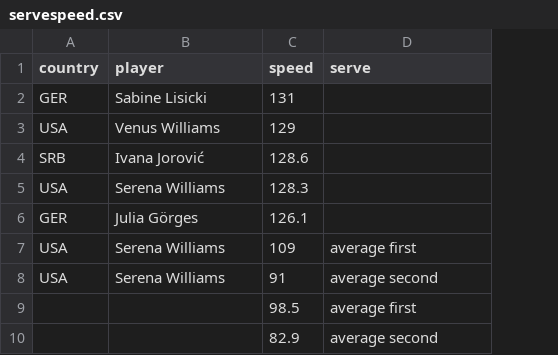
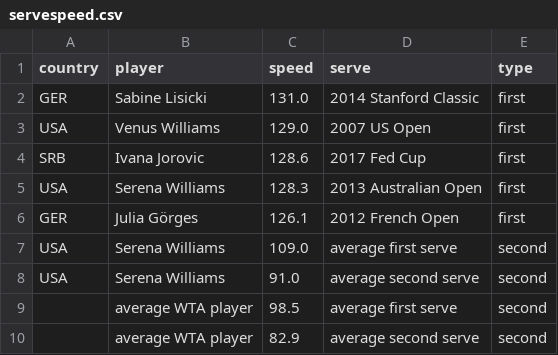
Before and after one commit to elbertwang3/serena, a CSV file: public/data/servespeed.csv, drawn as a sheet; the diff names each change by its address in the sheet, - before the commit and + after, or states it on an @@ line.

Commit message:
serve graphic done

```diff
--- a/public/data/servespeed.csv
+++ b/public/data/servespeed.csv
+column E (type), rows 2-10: first | first | first | first | first | second | second | second | second
-C2 (speed): 131
+C2 (speed): 131.0
-D2 (serve): (empty)
+D2 (serve): 2014 Stanford Classic
-C3 (speed): 129
+C3 (speed): 129.0
-D3 (serve): (empty)
+D3 (serve): 2007 US Open
-B4 (player): Ivana Jorović
+B4 (player): Ivana Jorovic
-D4 (serve): (empty)
+D4 (serve): 2017 Fed Cup
-D5 (serve): (empty)
+D5 (serve): 2013 Australian Open
-D6 (serve): (empty)
+D6 (serve): 2012 French Open
-C7 (speed): 109
+C7 (speed): 109.0
-D7 (serve): average first
+D7 (serve): average first serve
-C8 (speed): 91
+C8 (speed): 91.0
-D8 (serve): average second
+D8 (serve): average second serve
-B9:B10 (player): (empty)
+B9:B10 (player): average WTA player
-D9 (serve): average first
+D9 (serve): average first serve
-D10 (serve): average second
+D10 (serve): average second serve
```
Also changed, not shown: 19 other files.
